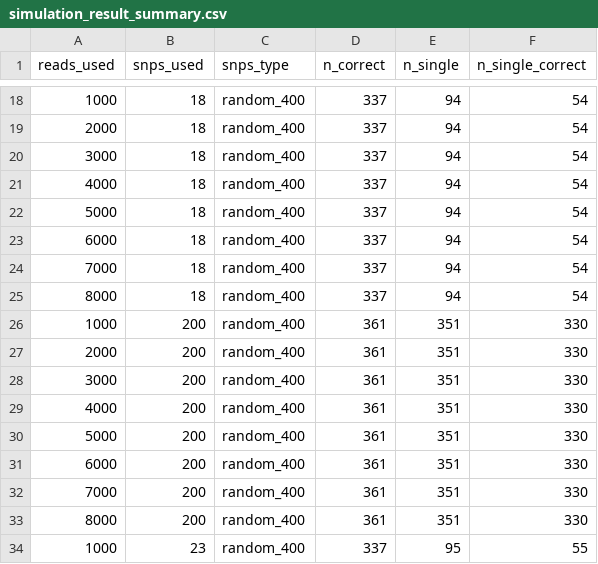
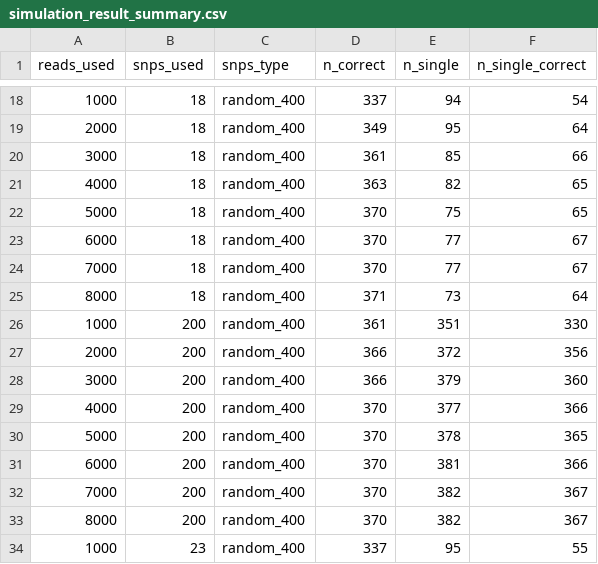
Before and after one commit to ludwigHoon/minSNPs_nanopore, a CSV file: Results/simulation_result_summary.csv, drawn as a sheet; only a part is shown, gaps mark what is left out; the diff covers the shown part only.

```diff
--- a/Results/simulation_result_summary.csv
+++ b/Results/simulation_result_summary.csv
@@ -18,17 +18,17 @@ reads_used,snps_used,snps_type,n_correct,n_single,n_single_correct
 1000,18,random_400,337,94,54
-2000,18,random_400,337,94,54
-3000,18,random_400,337,94,54
-4000,18,random_400,337,94,54
-5000,18,random_400,337,94,54
-6000,18,random_400,337,94,54
-7000,18,random_400,337,94,54
-8000,18,random_400,337,94,54
+2000,18,random_400,349,95,64
+3000,18,random_400,361,85,66
+4000,18,random_400,363,82,65
+5000,18,random_400,370,75,65
+6000,18,random_400,370,77,67
+7000,18,random_400,370,77,67
+8000,18,random_400,371,73,64
 1000,200,random_400,361,351,330
-2000,200,random_400,361,351,330
-3000,200,random_400,361,351,330
-4000,200,random_400,361,351,330
-5000,200,random_400,361,351,330
-6000,200,random_400,361,351,330
-7000,200,random_400,361,351,330
-8000,200,random_400,361,351,330
+2000,200,random_400,366,372,356
+3000,200,random_400,366,379,360
+4000,200,random_400,370,377,366
+5000,200,random_400,370,378,365
+6000,200,random_400,370,381,366
+7000,200,random_400,370,382,367
+8000,200,random_400,370,382,367
 1000,23,random_400,337,95,55
```
Also changed, not shown: 140 edited cells elsewhere in this file, 5 other files.
